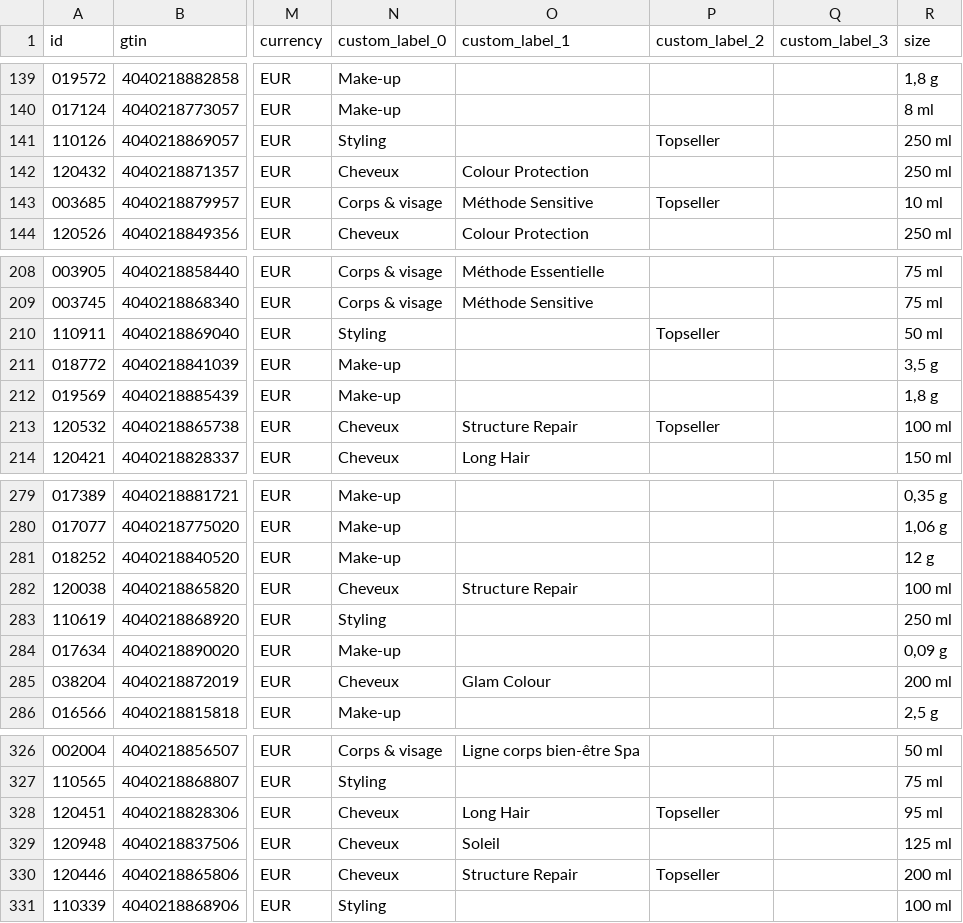
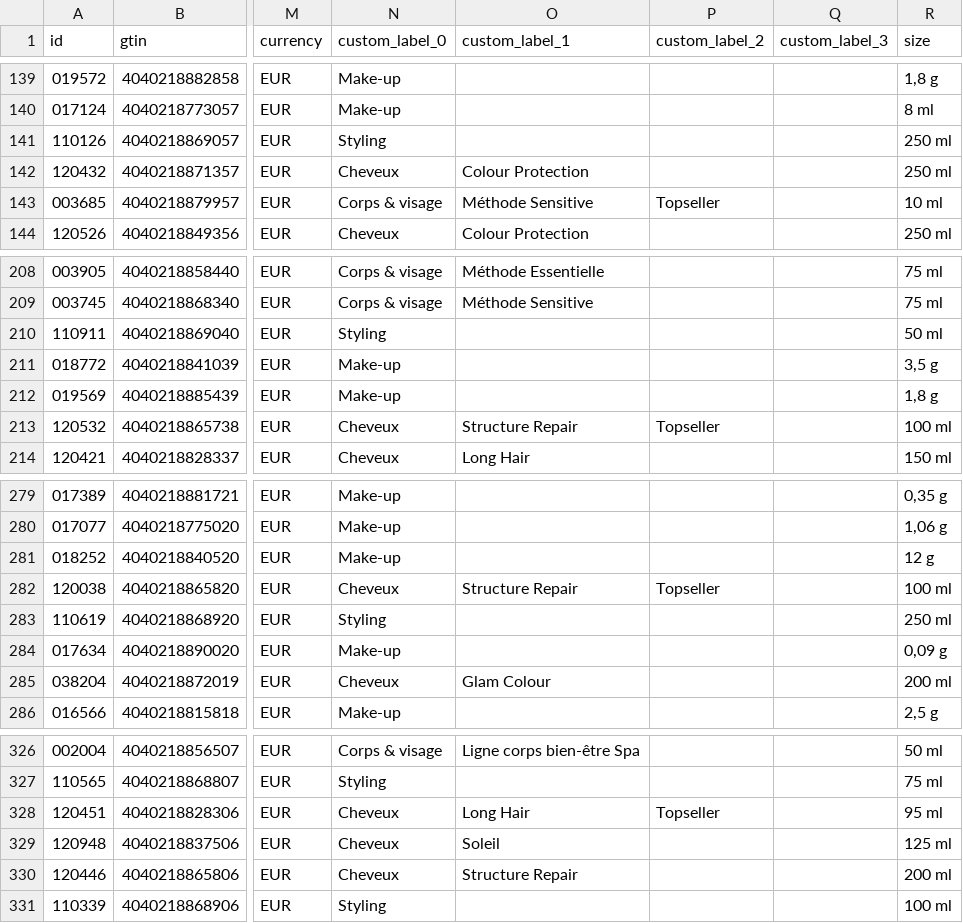
Before and after one commit to labiosthetique/public-csv, a CSV file: feed/b2c_meta_ch_fr.csv, drawn as a sheet; only a part is shown, gaps mark what is left out; the diff names each change by its address in the sheet, - before the commit and + after, or states it on an @@ line.

```diff
--- a/feed/b2c_meta_ch_fr.csv
+++ b/feed/b2c_meta_ch_fr.csv
-P141 (custom_label_2): Topseller
+P141 (custom_label_2): (empty)
-P210 (custom_label_2): Topseller
+P210 (custom_label_2): (empty)
-P282 (custom_label_2): (empty)
+P282 (custom_label_2): Topseller
-P330 (custom_label_2): Topseller
+P330 (custom_label_2): (empty)
```
Also changed, not shown: feed/b2c_meta_ch_de.csv, feed/b2c_meta_ch_de_ovr_ch.csv, 24 other files.
